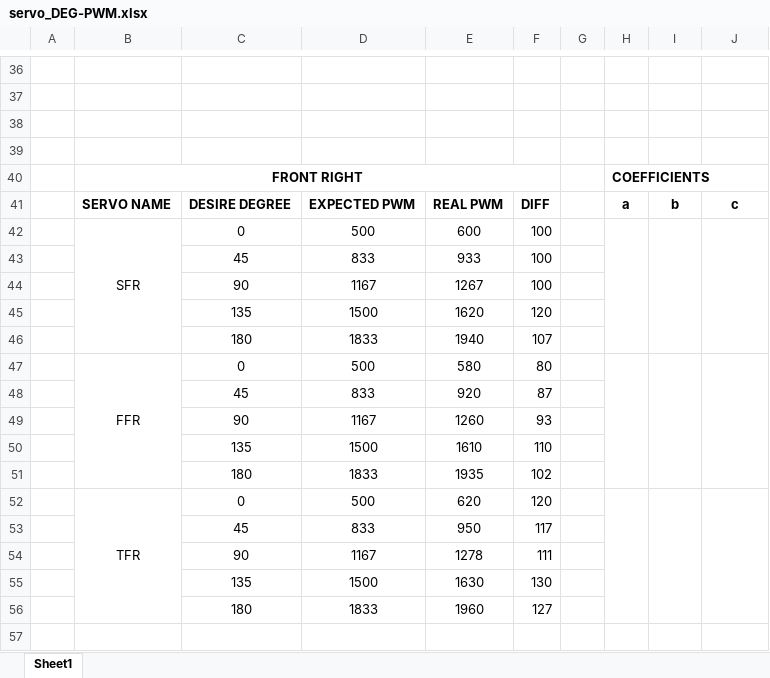
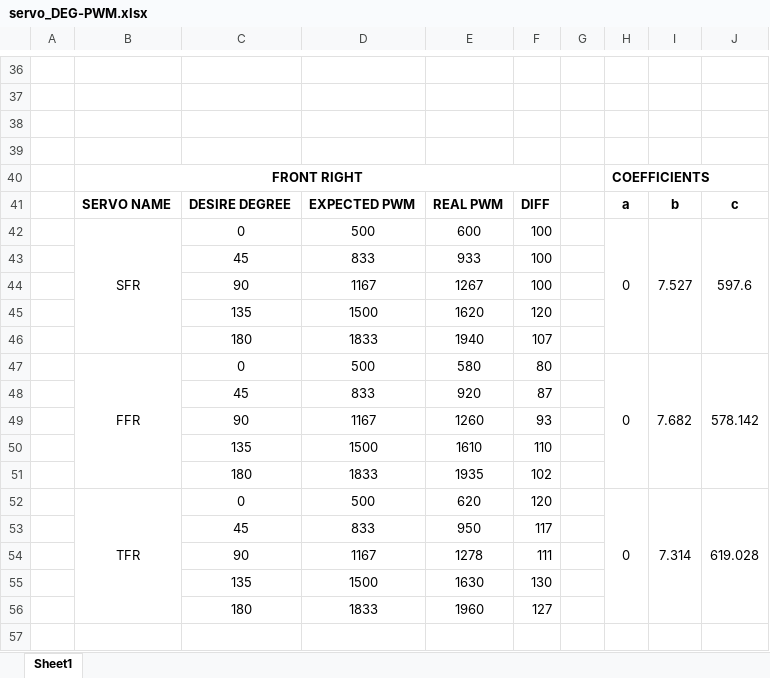
Before and after one commit to IERoboticsAILab/botzo_servo_callibration, an Excel workbook: save_coefficent/servo_DEG-PWM.xlsx, sheet Sheet1, drawn as a sheet; only a part is shown, gaps mark what is left out; values as stored, in another font and other column widths than the file's, no borders; the diff covers the shown part only; the diff names each change by its address in the sheet, - before the commit and + after, or states it on an @@ line.

Commit message:
upload all coefficents for each leg

```diff
--- a/save_coefficent/servo_DEG-PWM.xlsx (sheet Sheet1)
+++ b/save_coefficent/servo_DEG-PWM.xlsx (sheet Sheet1)
-H42: (empty)
+H42: 0
-I42: (empty)
+I42: 7.527
-J42: (empty)
+J42: 597.6
-H47: (empty)
+H47: 0
-I47: (empty)
+I47: 7.682
-J47: (empty)
+J47: 578.142
-H52: (empty)
+H52: 0
-I52: (empty)
+I52: 7.314
-J52: (empty)
+J52: 619.028
```
Also changed, not shown: 45 added rows, 45 removed rows and 3 edited cells elsewhere in this sheet.
